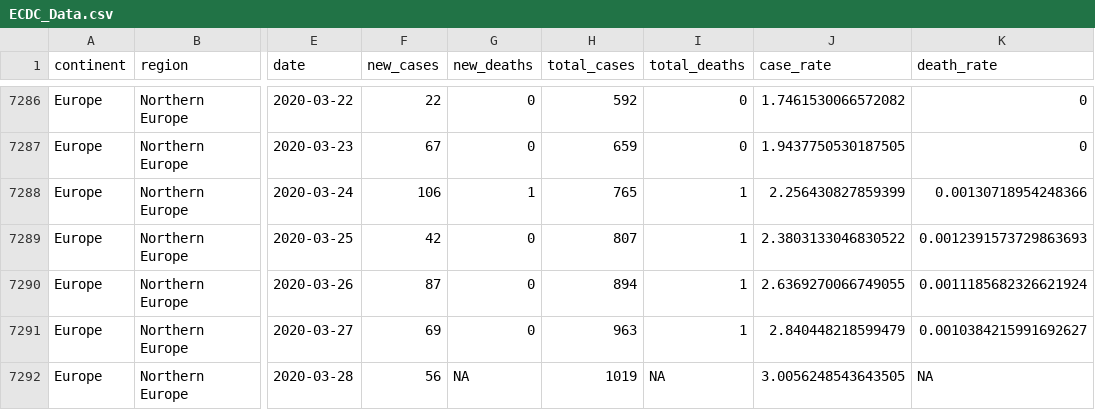
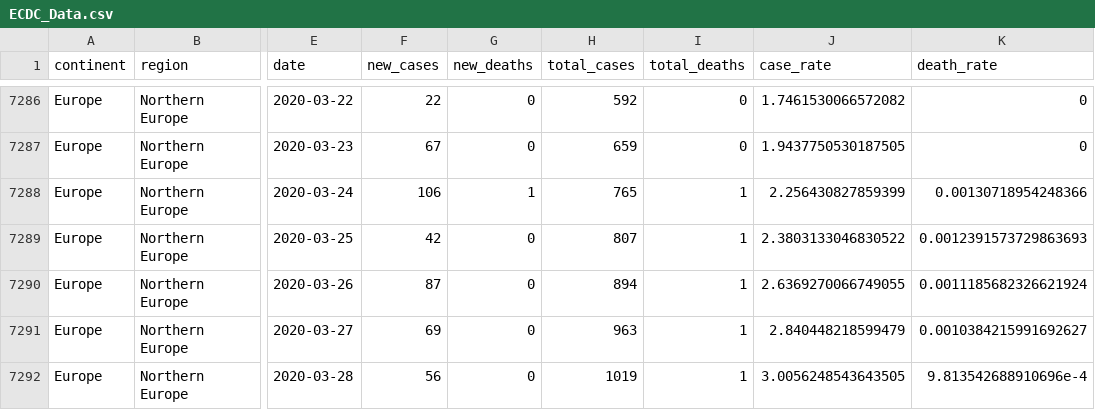
Before and after one commit to bgautijonsson/covid19, a CSV file: Input/ECDC_Data.csv, drawn as a sheet; only a part is shown, gaps mark what is left out; the diff names each change by its address in the sheet, - before the commit and + after, or states it on an @@ line.

```diff
--- a/Input/ECDC_Data.csv
+++ b/Input/ECDC_Data.csv
-G7292 (new_deaths): NA
+G7292 (new_deaths): 0
-I7292 (total_deaths): NA
+I7292 (total_deaths): 1
-K7292 (death_rate): NA
+K7292 (death_rate): 9.813542688910696e-4
```
Also changed, not shown: 17 other files.
